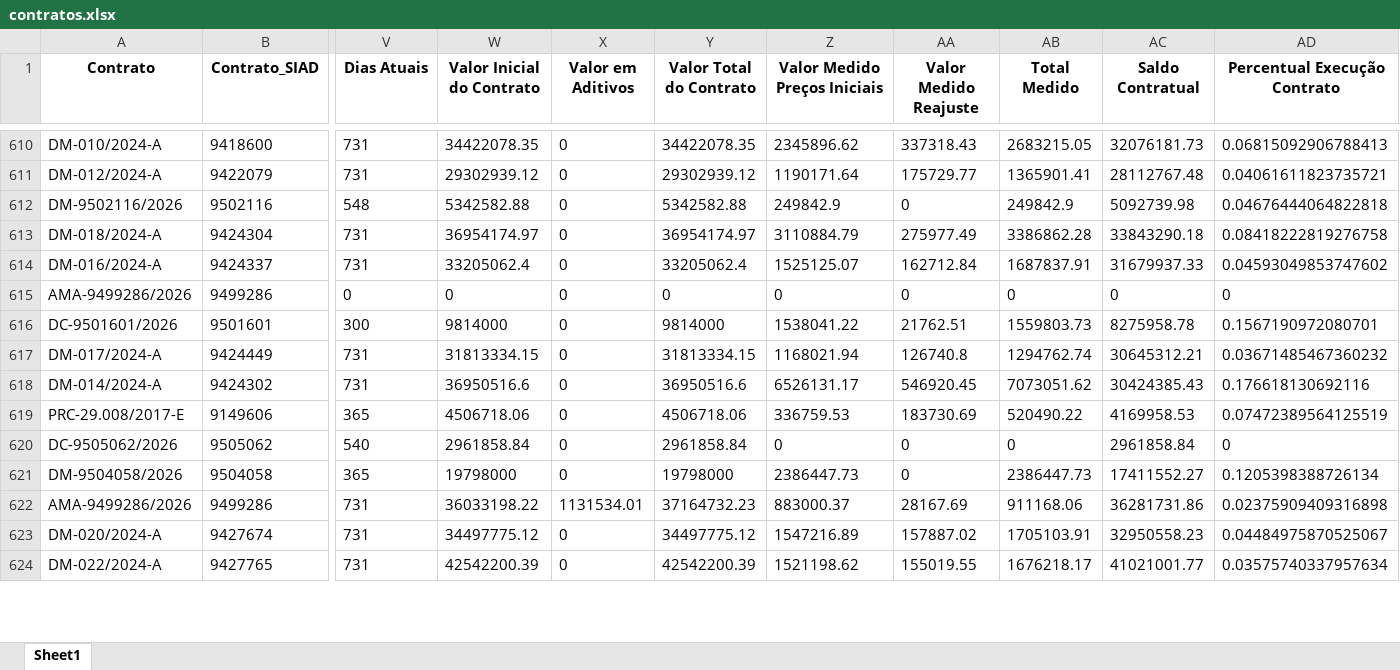
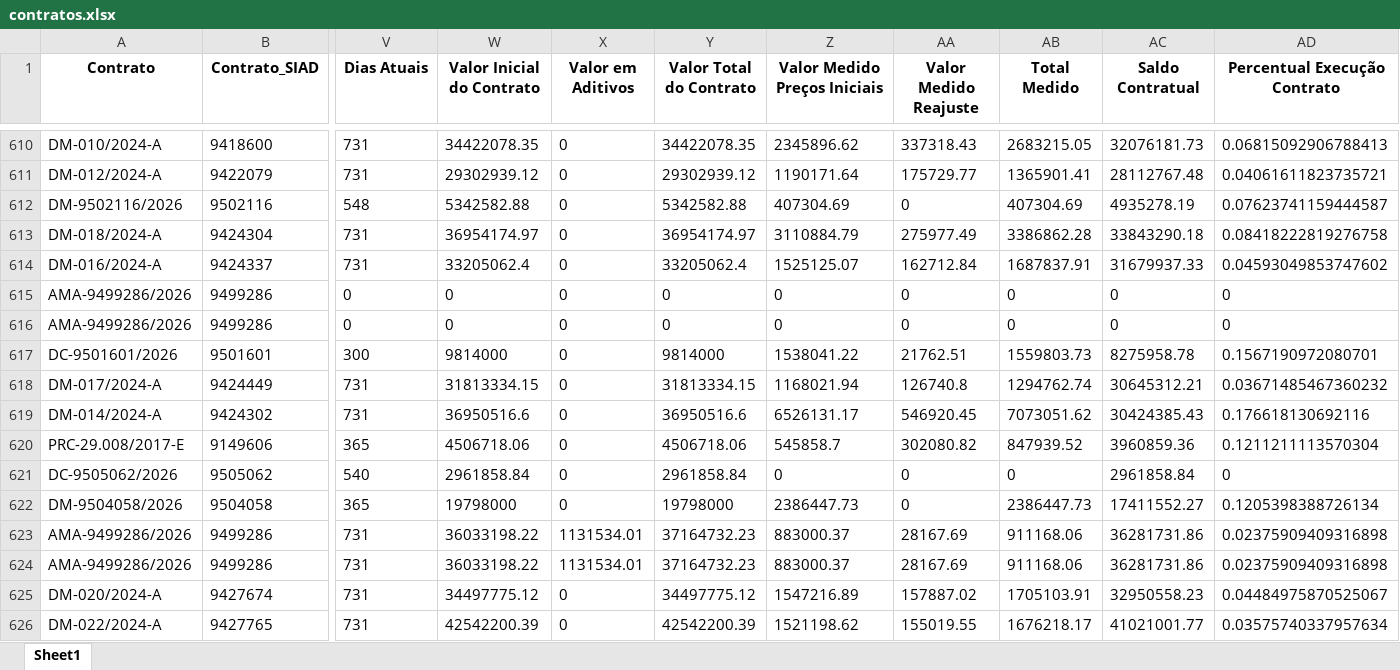
Before and after one commit to transparencia-mg/obras, an Excel workbook: upload/contratos.xlsx, sheet Sheet1, drawn as a sheet; only a part is shown, gaps mark what is left out; values as stored, in another font and other column widths than the file's, no borders; addresses are those after the commit; rows hold the shown columns only; the diff covers the shown part only; the diff names each change by its address in the sheet, - before the commit and + after, or states it on an @@ line.

```diff
--- a/upload/contratos.xlsx (sheet Sheet1)
+++ b/upload/contratos.xlsx (sheet Sheet1)
-Z612 (Valor Medido Preços Iniciais): 249842.9
+Z612 (Valor Medido Preços Iniciais): 407304.69
-AB612 (Total Medido): 249842.9
+AB612 (Total Medido): 407304.69
-AC612 (Saldo Contratual): 5092739.98
+AC612 (Saldo Contratual): 4935278.19
-AD612 (Percentual Execução Contrato): 0.04676444064822818
+AD612 (Percentual Execução Contrato): 0.07623741159444587
+row 615: AMA-9499286/2026 | 9499286 | 0 | 0 | 0 | 0 | 0 | 0 | 0 | 0 | 0
-Z620 (Valor Medido Preços Iniciais): 336759.53
+Z620 (Valor Medido Preços Iniciais): 545858.7
-AA620 (Valor Medido Reajuste): 183730.69
+AA620 (Valor Medido Reajuste): 302080.82
-AB620 (Total Medido): 520490.22
+AB620 (Total Medido): 847939.52
-AC620 (Saldo Contratual): 4169958.53
+AC620 (Saldo Contratual): 3960859.36
-AD620 (Percentual Execução Contrato): 0.07472389564125519
+AD620 (Percentual Execução Contrato): 0.1211211113570304
+row 624: AMA-9499286/2026 | 9499286 | 731 | 36033198.22 | 1131534.01 | 37164732.23 | 883000.37 | 28167.69 | 911168.06 | 36281731.86 | 0.02375909409316898
```
Also changed, not shown: 4 added rows and 129 edited cells elsewhere in this sheet, upload/coordenadas.xlsx, upload/fiscais.xlsx, 6 other files.
